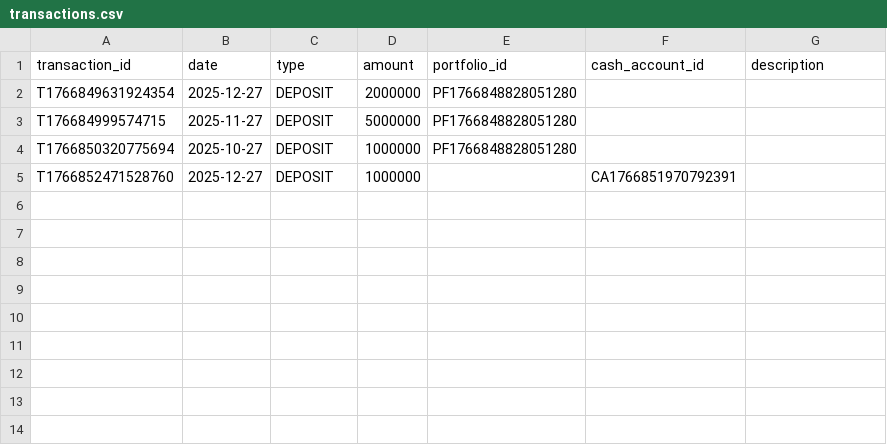
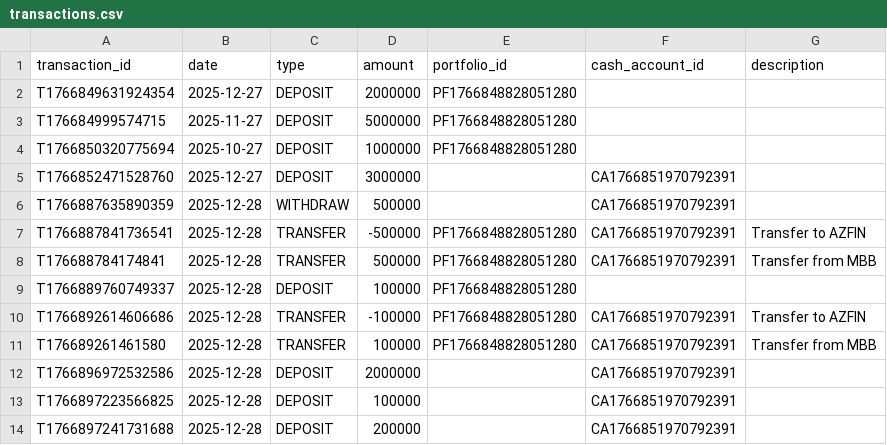
Before and after one commit to cbinh951/managePortfolio, a CSV file: backend/data/transactions.csv, drawn as a sheet.

Commit message:
feat: Implement core portfolio management features including transfers, comparisons, cash accounts, transactions, allocations, and detailed portfolio views.

```diff
--- a/backend/data/transactions.csv
+++ b/backend/data/transactions.csv
@@ -4,2 +4,11 @@ T176684999574715,2025-11-27,DEPOSIT,5000000,PF1766848828051280,,
 T1766850320775694,2025-10-27,DEPOSIT,1000000,PF1766848828051280,,
-T1766852471528760,2025-12-27,DEPOSIT,1000000,,CA1766851970792391,
+T1766852471528760,2025-12-27,DEPOSIT,3000000,,CA1766851970792391,
+T1766887635890359,2025-12-28,WITHDRAW,500000,,CA1766851970792391,
+T1766887841736541,2025-12-28,TRANSFER,-500000,PF1766848828051280,CA1766851970792391,Transfer to AZFIN
+T176688784174841,2025-12-28,TRANSFER,500000,PF1766848828051280,CA1766851970792391,Transfer from MBB
+T1766889760749337,2025-12-28,DEPOSIT,100000,PF1766848828051280,,
+T1766892614606686,2025-12-28,TRANSFER,-100000,PF1766848828051280,CA1766851970792391,Transfer to AZFIN
+T176689261461580,2025-12-28,TRANSFER,100000,PF1766848828051280,CA1766851970792391,Transfer from MBB
+T1766896972532586,2025-12-28,DEPOSIT,2000000,,CA1766851970792391,
+T1766897223566825,2025-12-28,DEPOSIT,100000,,CA1766851970792391,
+T1766897241731688,2025-12-28,DEPOSIT,200000,,CA1766851970792391,
```
Also changed, not shown: backend/data/snapshots.csv, 29 other files.
